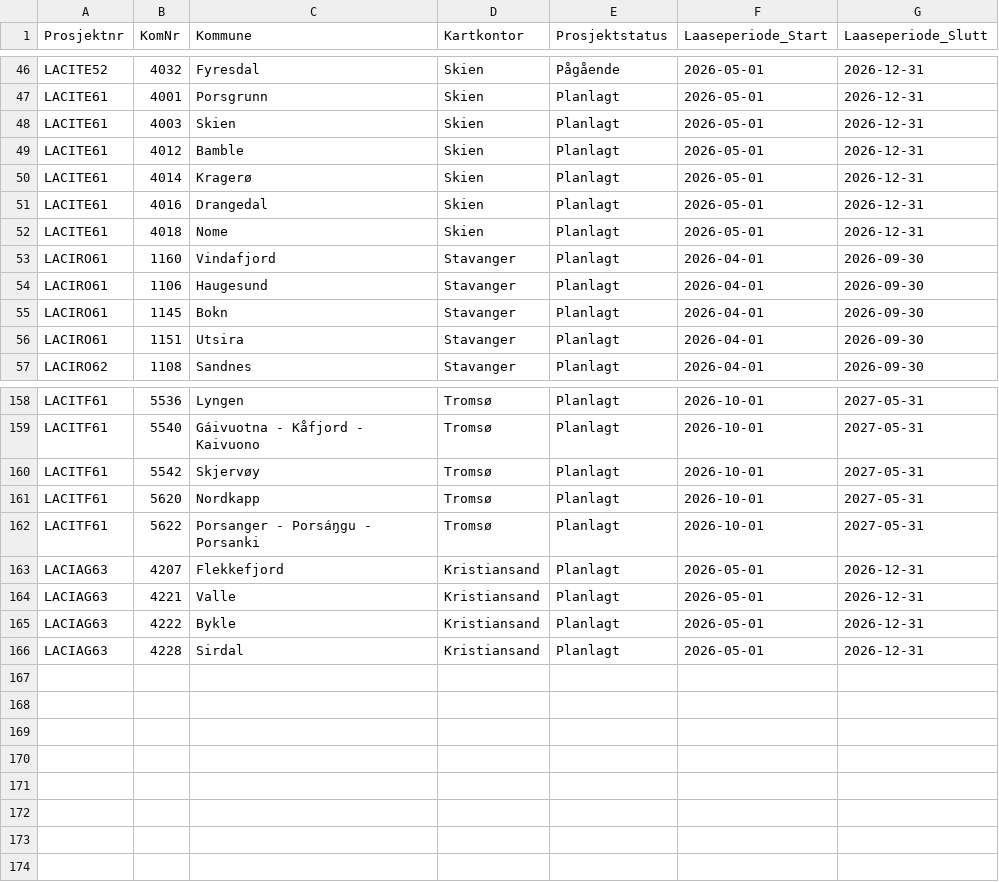
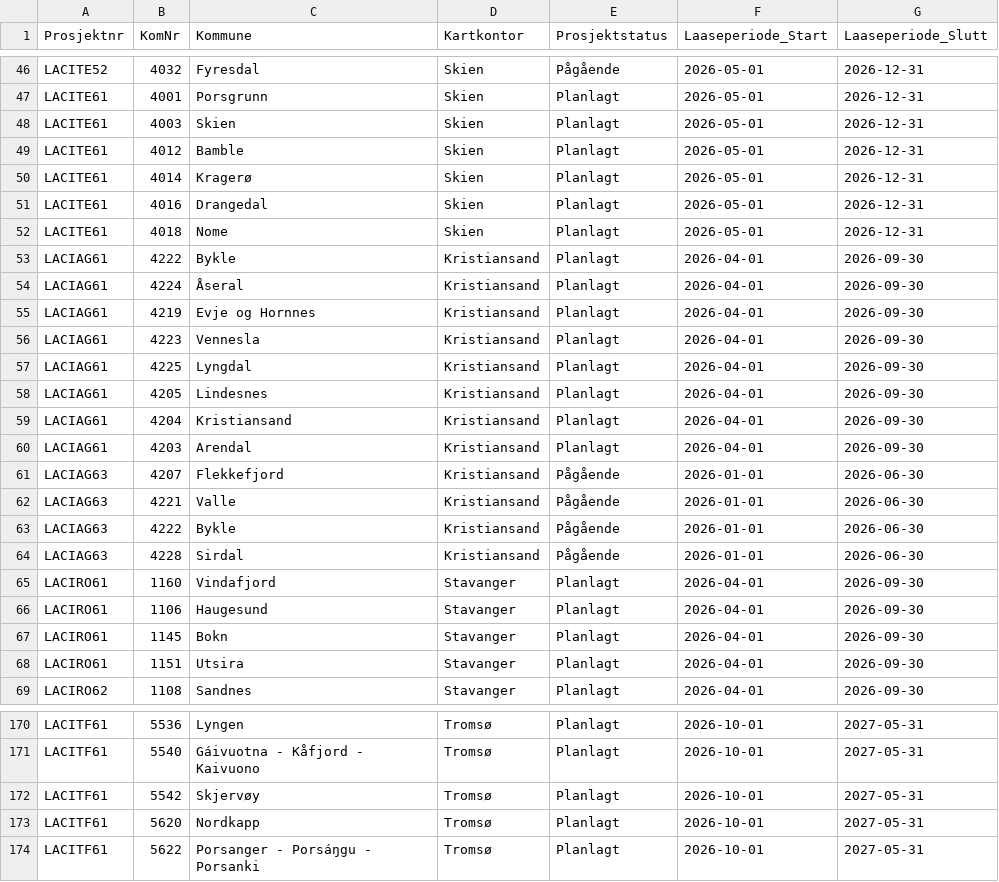
Before and after one commit to LOG650/G16-lotte-individuell, a CSV file: 004 data/processed_data/geovekst_prosjekter.csv, drawn as a sheet; only a part is shown, gaps mark what is left out; removed rows and columns are numbered as before the commit, all else as after; the diff names each change by its address in the sheet, - before the commit and + after, or states it on an @@ line.

```diff
--- a/004 data/processed_data/geovekst_prosjekter.csv
+++ b/004 data/processed_data/geovekst_prosjekter.csv
+row 53: LACIAG61 | 4222 | Bykle | Kristiansand | Planlagt | 2026-04-01 | 2026-09-30
+row 54: LACIAG61 | 4224 | Åseral | Kristiansand | Planlagt | 2026-04-01 | 2026-09-30
+row 55: LACIAG61 | 4219 | Evje og Hornnes | Kristiansand | Planlagt | 2026-04-01 | 2026-09-30
+row 56: LACIAG61 | 4223 | Vennesla | Kristiansand | Planlagt | 2026-04-01 | 2026-09-30
+row 57: LACIAG61 | 4225 | Lyngdal | Kristiansand | Planlagt | 2026-04-01 | 2026-09-30
+row 58: LACIAG61 | 4205 | Lindesnes | Kristiansand | Planlagt | 2026-04-01 | 2026-09-30
+row 59: LACIAG61 | 4204 | Kristiansand | Kristiansand | Planlagt | 2026-04-01 | 2026-09-30
+row 60: LACIAG61 | 4203 | Arendal | Kristiansand | Planlagt | 2026-04-01 | 2026-09-30
+row 61: LACIAG63 | 4207 | Flekkefjord | Kristiansand | Pågående | 2026-01-01 | 2026-06-30
+row 62: LACIAG63 | 4221 | Valle | Kristiansand | Pågående | 2026-01-01 | 2026-06-30
+row 63: LACIAG63 | 4222 | Bykle | Kristiansand | Pågående | 2026-01-01 | 2026-06-30
+row 64: LACIAG63 | 4228 | Sirdal | Kristiansand | Pågående | 2026-01-01 | 2026-06-30
-row 163: LACIAG63 | 4207 | Flekkefjord | Kristiansand | Planlagt | 2026-05-01 | 2026-12-31
-row 164: LACIAG63 | 4221 | Valle | Kristiansand | Planlagt | 2026-05-01 | 2026-12-31
-row 165: LACIAG63 | 4222 | Bykle | Kristiansand | Planlagt | 2026-05-01 | 2026-12-31
-row 166: LACIAG63 | 4228 | Sirdal | Kristiansand | Planlagt | 2026-05-01 | 2026-12-31
```
Also changed, not shown: 004 data/processed_data/kapasitet_kontorer.csv, 004 data/processed_data/master_kommuner.csv, 14 other files.
